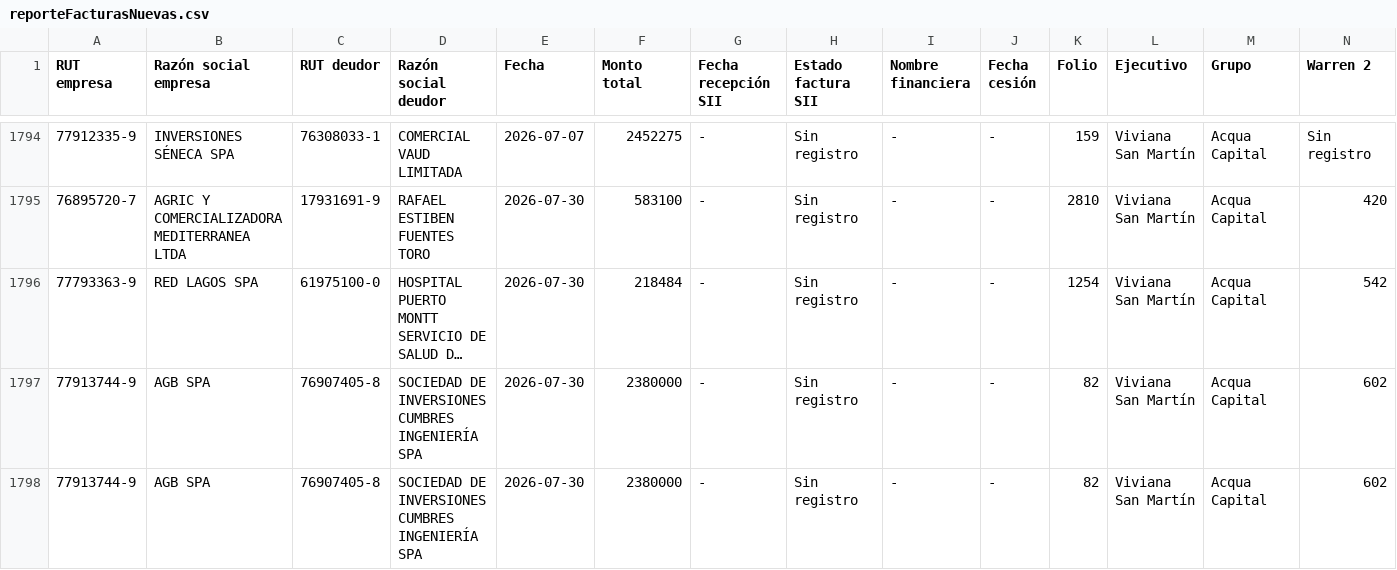
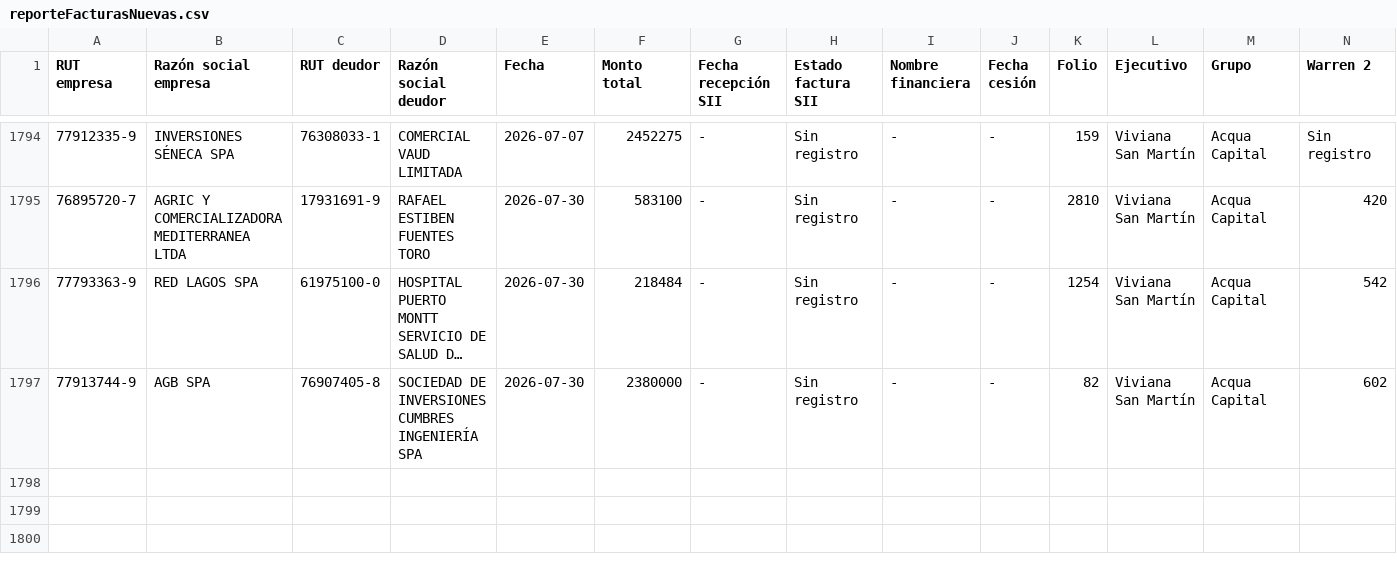
Before and after one commit to EmilioFigueroaN/acqua-capital, a CSV file: reporteFacturasNuevas.csv, drawn as a sheet; only a part is shown, gaps mark what is left out; long unchanged cells end in …; rows hold the shown columns only; the diff names each change by its address in the sheet, - before the commit and + after, or states it on an @@ line.

Commit message:
Actualiza reportes

```diff
--- a/reporteFacturasNuevas.csv
+++ b/reporteFacturasNuevas.csv
-row 1798: 77913744-9 | AGB SPA | 76907405-8 | SOCIEDAD DE INVERSIONES CUMBRES INGENIERÍA SPA | 2026-07-30 | 2380000 | - | Sin registro | - | - | 82 | Viviana San Martín | Acqua Capital | 602
```
